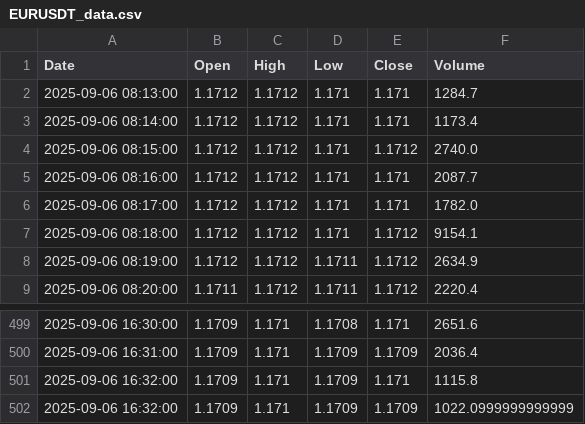
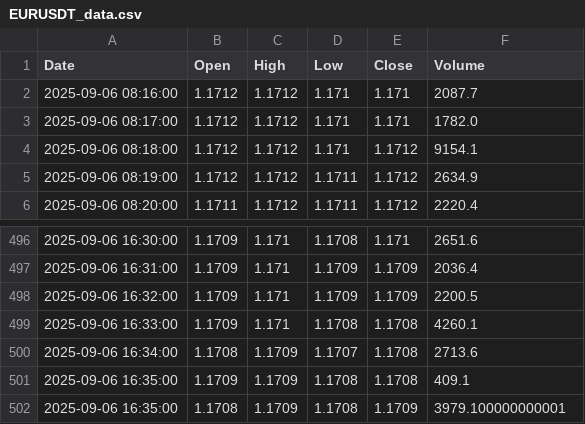
Before and after one commit to jadelmag/forex-trader-bot, a CSV file: trading_view/trade_view_csv/EURUSDT_data.csv, drawn as a sheet; only a part is shown, gaps mark what is left out.

```diff
--- a/trading_view/trade_view_csv/EURUSDT_data.csv
+++ b/trading_view/trade_view_csv/EURUSDT_data.csv
@@ -1,5 +1,2 @@
 Date,Open,High,Low,Close,Volume
-2025-09-06 08:13:00,1.1712,1.1712,1.171,1.171,1284.7
-2025-09-06 08:14:00,1.1712,1.1712,1.171,1.171,1173.4
-2025-09-06 08:15:00,1.1712,1.1712,1.171,1.1712,2740.0
 2025-09-06 08:16:00,1.1712,1.1712,1.171,1.171,2087.7
@@ -500,3 +497,6 @@ Date,Open,High,Low,Close,Volume
 2025-09-06 16:31:00,1.1709,1.171,1.1709,1.1709,2036.4
-2025-09-06 16:32:00,1.1709,1.171,1.1709,1.171,1115.8
-2025-09-06 16:32:00,1.1709,1.171,1.1709,1.1709,1022.0999999999999
+2025-09-06 16:32:00,1.1709,1.171,1.1709,1.1709,2200.5
+2025-09-06 16:33:00,1.1709,1.171,1.1708,1.1708,4260.1
+2025-09-06 16:34:00,1.1708,1.1709,1.1707,1.1708,2713.6
+2025-09-06 16:35:00,1.1709,1.1709,1.1708,1.1708,409.1
+2025-09-06 16:35:00,1.1708,1.1709,1.1708,1.1709,3979.100000000001
```
Also changed, not shown: 3 other files.
